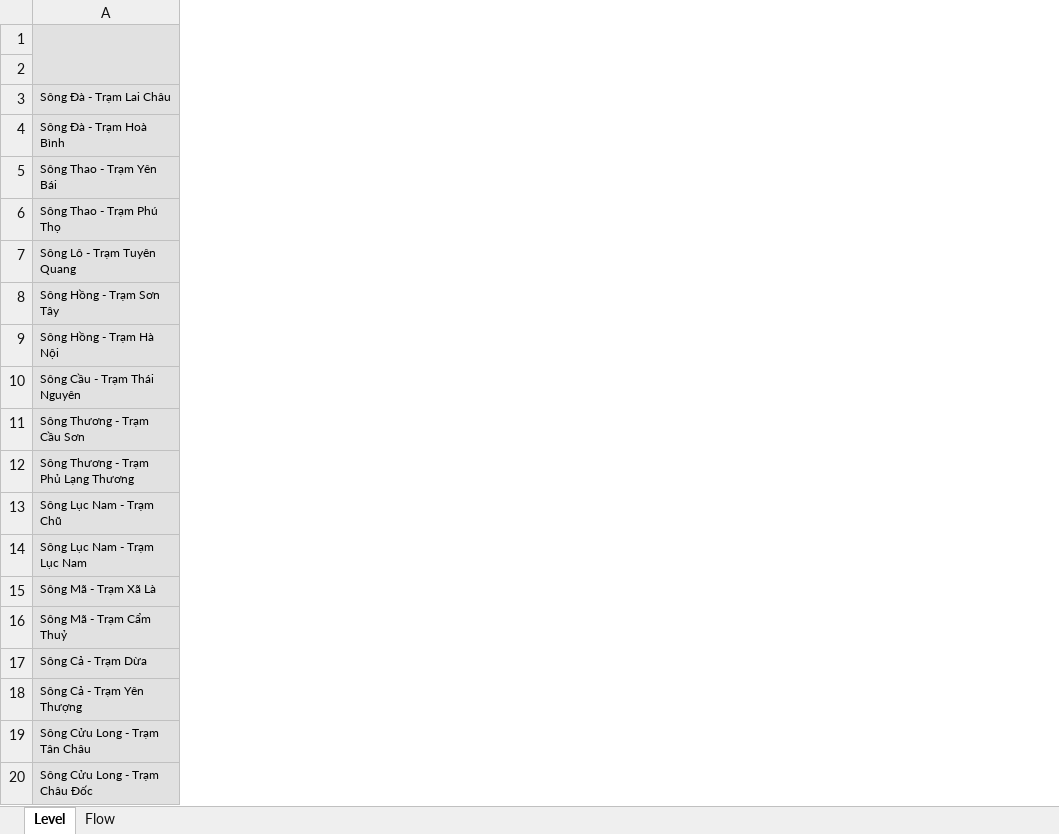
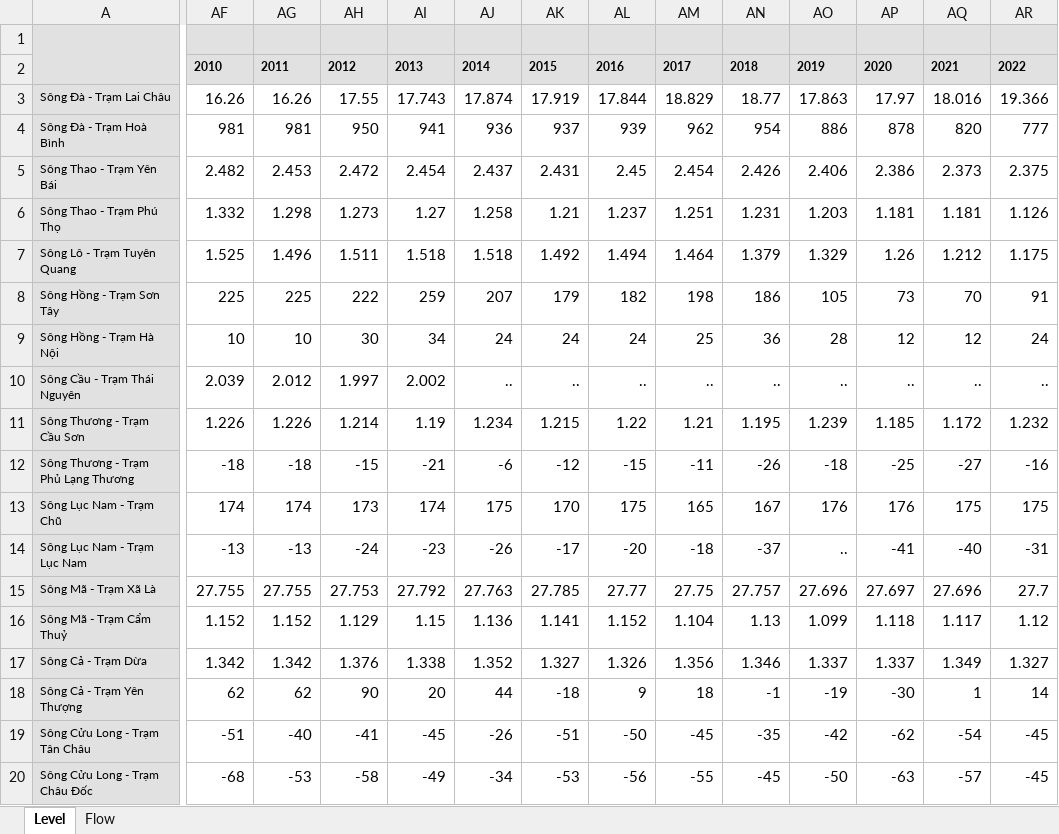
Before and after one commit to kilkuwu/GDGInternalHackathon, an Excel workbook: Dataset/River.xlsx, sheet Level, drawn as a sheet; only a part is shown, gaps mark what is left out; values as stored, in another font and other column widths than the file's, no borders; charts and pictures not drawn; the diff covers the shown part only; the diff names each change by its address in the sheet, - before the commit and + after, or states it on an @@ line.

Commit message:
Ok

```diff
--- a/Dataset/River.xlsx (sheet Level)
+++ b/Dataset/River.xlsx (sheet Level)
+column AF, rows 2-20: 2010 | 16.26 | 981 | 2.482 | 1.332 | 1.525 | 225 | 10 | 2.039 | 1.226 | -18 | 174 | -13 | 27.755 | 1.152 | 1.342 | 62 | -51 | -68
+column AG, rows 2-20: 2011 | 16.26 | 981 | 2.453 | 1.298 | 1.496 | 225 | 10 | 2.012 | 1.226 | -18 | 174 | -13 | 27.755 | 1.152 | 1.342 | 62 | -40 | -53
+column AH, rows 2-20: 2012 | 17.55 | 950 | 2.472 | 1.273 | 1.511 | 222 | 30 | 1.997 | 1.214 | -15 | 173 | -24 | 27.753 | 1.129 | 1.376 | 90 | -41 | -58
+column AI, rows 2-20: 2013 | 17.743 | 941 | 2.454 | 1.27 | 1.518 | 259 | 34 | 2.002 | 1.19 | -21 | 174 | -23 | 27.792 | 1.15 | 1.338 | 20 | -45 | -49
+column AJ, rows 2-20: 2014 | 17.874 | 936 | 2.437 | 1.258 | 1.518 | 207 | 24 | .. | 1.234 | -6 | 175 | -26 | 27.763 | 1.136 | 1.352 | 44 | -26 | -34
+column AK, rows 2-20: 2015 | 17.919 | 937 | 2.431 | 1.21 | 1.492 | 179 | 24 | .. | 1.215 | -12 | 170 | -17 | 27.785 | 1.141 | 1.327 | -18 | -51 | -53
+column AL, rows 2-20: 2016 | 17.844 | 939 | 2.45 | 1.237 | 1.494 | 182 | 24 | .. | 1.22 | -15 | 175 | -20 | 27.77 | 1.152 | 1.326 | 9 | -50 | -56
+column AM, rows 2-20: 2017 | 18.829 | 962 | 2.454 | 1.251 | 1.464 | 198 | 25 | .. | 1.21 | -11 | 165 | -18 | 27.75 | 1.104 | 1.356 | 18 | -45 | -55
+column AN, rows 2-20: 2018 | 18.77 | 954 | 2.426 | 1.231 | 1.379 | 186 | 36 | .. | 1.195 | -26 | 167 | -37 | 27.757 | 1.13 | 1.346 | -1 | -35 | -45
+column AO, rows 2-20: 2019 | 17.863 | 886 | 2.406 | 1.203 | 1.329 | 105 | 28 | .. | 1.239 | -18 | 176 | .. | 27.696 | 1.099 | 1.337 | -19 | -42 | -50
+column AP, rows 2-20: 2020 | 17.97 | 878 | 2.386 | 1.181 | 1.26 | 73 | 12 | .. | 1.185 | -25 | 176 | -41 | 27.697 | 1.118 | 1.337 | -30 | -62 | -63
+column AQ, rows 2-20: 2021 | 18.016 | 820 | 2.373 | 1.181 | 1.212 | 70 | 12 | .. | 1.172 | -27 | 175 | -40 | 27.696 | 1.117 | 1.349 | 1 | -54 | -57
+column AR, rows 2-20: 2022 | 19.366 | 777 | 2.375 | 1.126 | 1.175 | 91 | 24 | .. | 1.232 | -16 | 175 | -31 | 27.7 | 1.12 | 1.327 | 14 | -45 | -45
```
Also changed, not shown: 1 added column elsewhere in this sheet.
